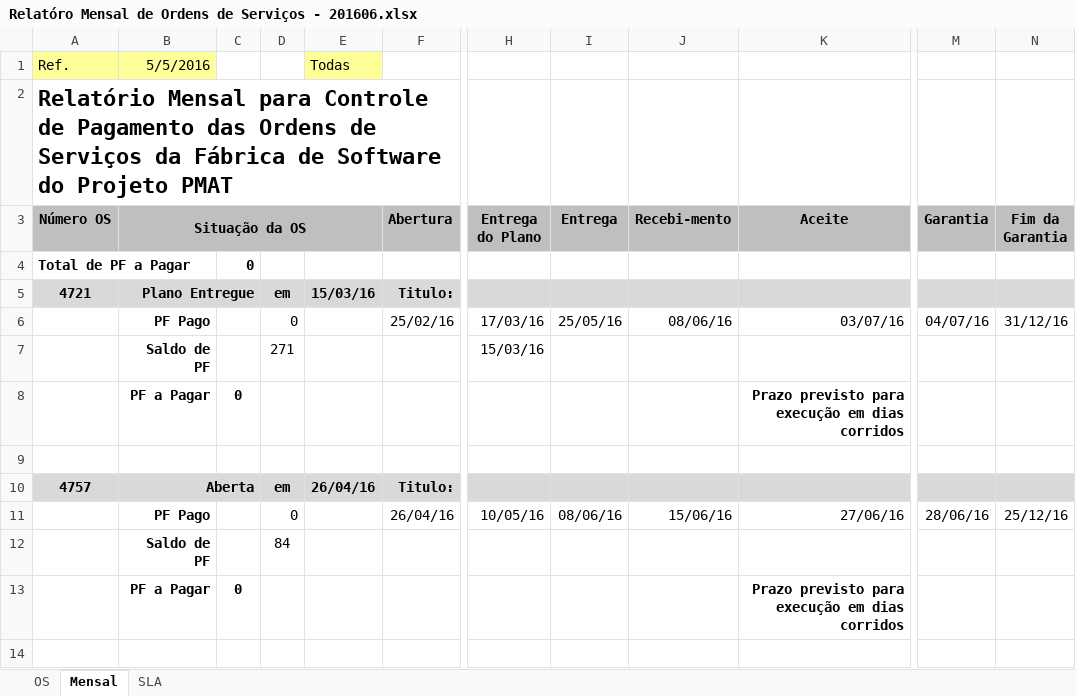
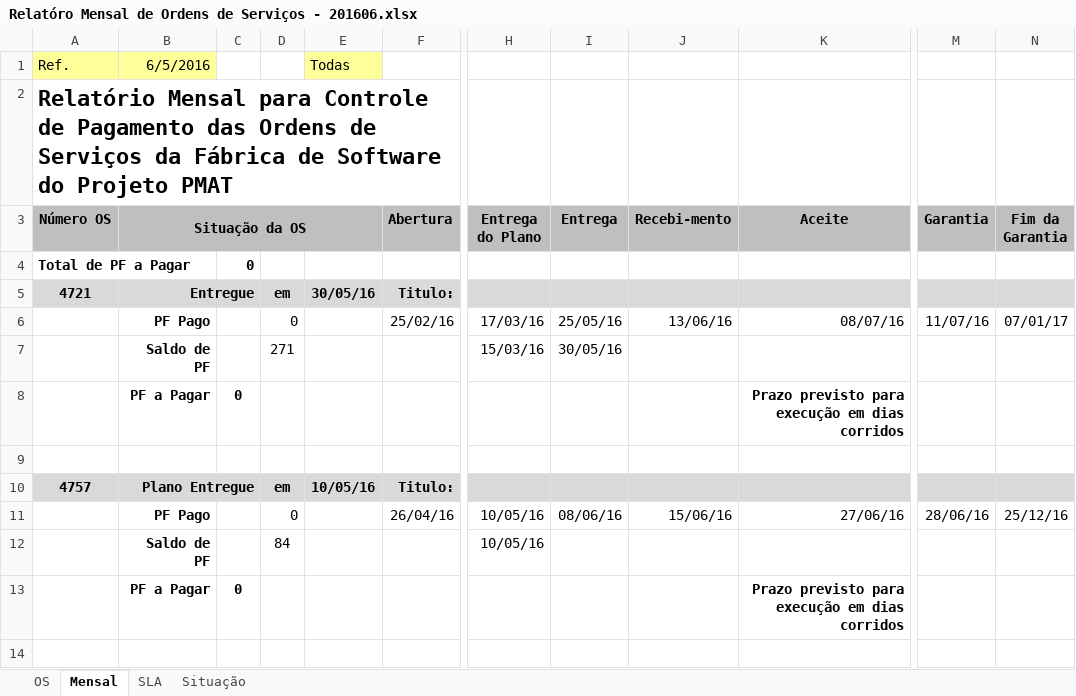
Before and after one commit to fredsilva/sistema, an Excel workbook: 00_GESTAO_GERAL/04_RELATORIO/Relatóro Mensal de Ordens de Serviços - 201606.xlsx, sheet Mensal, drawn as a sheet; only a part is shown, gaps mark what is left out; values as stored, in another font and other column widths than the file's, no borders; the diff covers the shown part only; the diff names each change by its address in the sheet, - before the commit and + after, or states it on an @@ line.

Commit message:
Atualização do Relatório Mensal de Ordens de Serviços para Junho/2016.

```diff
--- a/00_GESTAO_GERAL/04_RELATORIO/Relatóro Mensal de Ordens de Serviços - 201606.xlsx (sheet Mensal)
+++ b/00_GESTAO_GERAL/04_RELATORIO/Relatóro Mensal de Ordens de Serviços - 201606.xlsx (sheet Mensal)
@@ sheet tab unhidden: Situação @@
-B1 (Situação da OS): 5/5/2016
+B1 (Situação da OS): 6/5/2016
-B5 (Situação da OS): Plano Entregue
+B5 (Situação da OS): Entregue
-E5: 15/03/16
+E5: 30/05/16
-J6 (Recebi-mento): 08/06/16
+J6 (Recebi-mento): 13/06/16
-K6 (Aceite): 03/07/16
+K6 (Aceite): 08/07/16
-M6 (Garantia): 04/07/16
+M6 (Garantia): 11/07/16
-N6 (Fim da Garantia): 31/12/16
+N6 (Fim da Garantia): 07/01/17
-I7 (Entrega): (empty)
+I7 (Entrega): 30/05/16
-B10 (Situação da OS): Aberta
+B10 (Situação da OS): Plano Entregue
-E10: 26/04/16
+E10: 10/05/16
-H12 (Entrega do Plano): (empty)
+H12 (Entrega do Plano): 10/05/16
```
Also changed, not shown: 21 edited cells elsewhere in this sheet, sheet OS.
